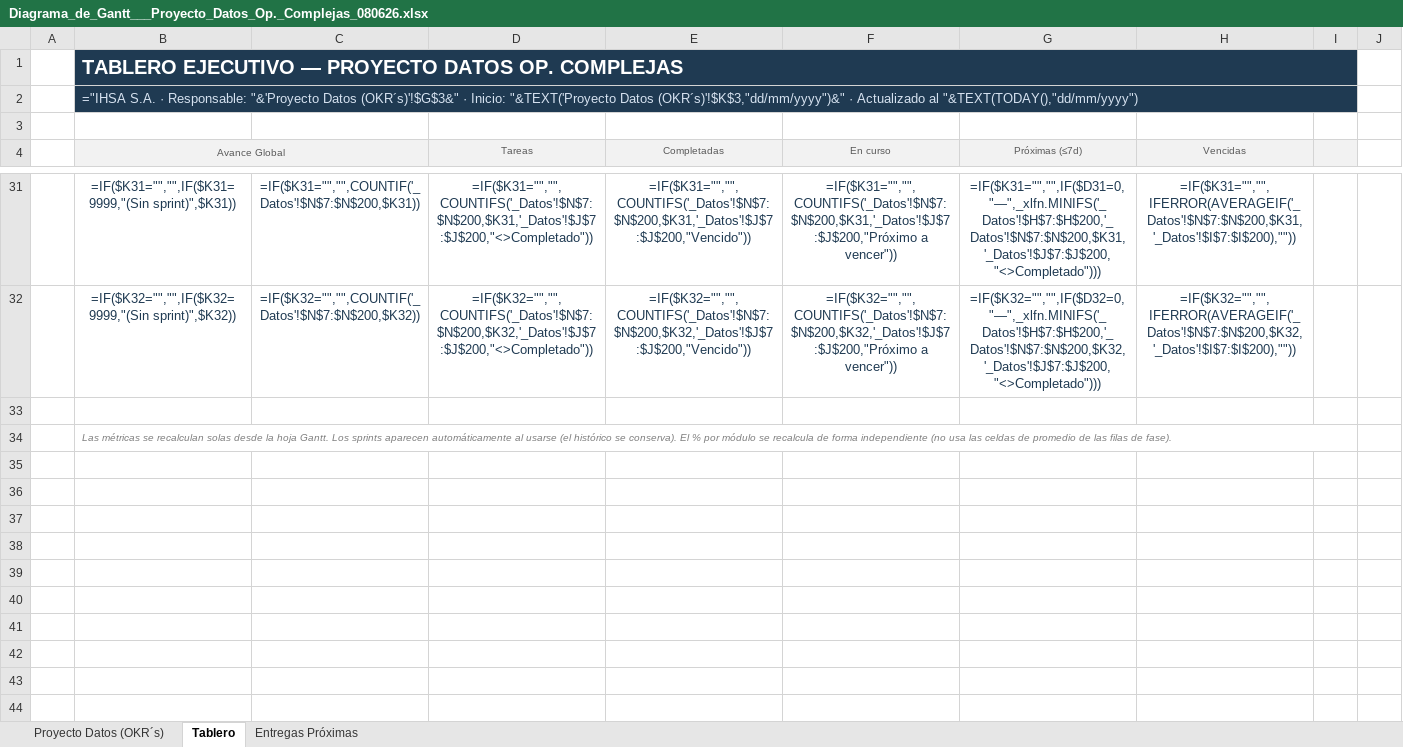
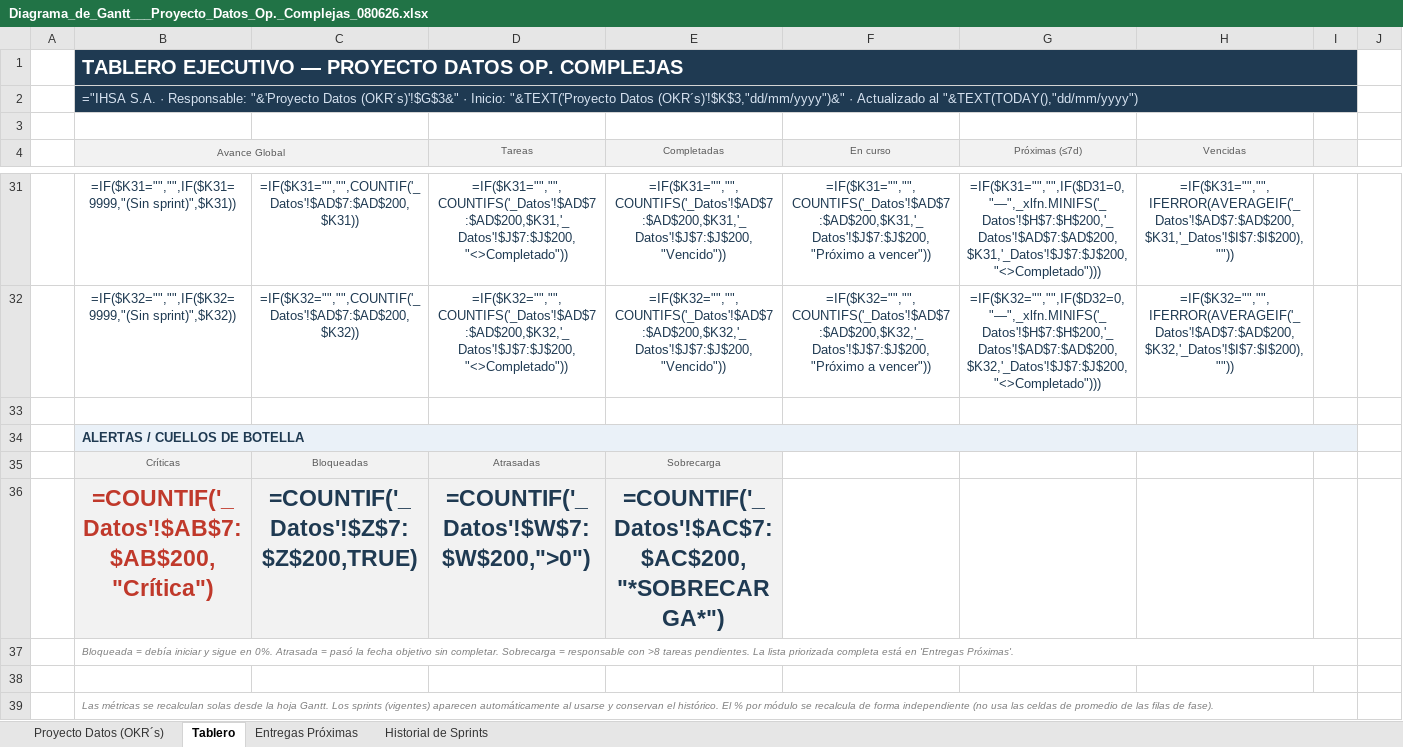
Before and after one commit to salonsodear-commits/Gantt_Op.Complejas, an Excel workbook: Diagrama_de_Gantt___Proyecto_Datos_Op._Complejas_080626.xlsx, sheet Tablero, drawn as a sheet; only a part is shown, gaps mark what is left out; values as stored, in another font and other column widths than the file's, no borders; formulas without a stored value are shown as written; conditional formats not drawn; the diff covers the shown part only; the diff names each change by its address in the sheet, - before the commit and + after, or states it on an @@ line.

```diff
--- a/Diagrama_de_Gantt___Proyecto_Datos_Op._Complejas_080626.xlsx (sheet Tablero)
+++ b/Diagrama_de_Gantt___Proyecto_Datos_Op._Complejas_080626.xlsx (sheet Tablero)
+sheet tab: Historial de Sprints
-C31: =IF($K31="","",COUNTIF('_Datos'!$N$7:$N$200,$K31))
+C31: =IF($K31="","",COUNTIF('_Datos'!$AD$7:$AD$200,$K31))
-D31 (Tareas): =IF($K31="","",COUNTIFS('_Datos'!$N$7:$N$200,$K31,'_Datos'!$J$7:$J$200,"<>Completado"))
+D31 (Tareas): =IF($K31="","",COUNTIFS('_Datos'!$AD$7:$AD$200,$K31,'_Datos'!$J$7:$J$200,"<>Completado"))
-E31 (Completadas): =IF($K31="","",COUNTIFS('_Datos'!$N$7:$N$200,$K31,'_Datos'!$J$7:$J$200,"Vencido"))
+E31 (Completadas): =IF($K31="","",COUNTIFS('_Datos'!$AD$7:$AD$200,$K31,'_Datos'!$J$7:$J$200,"Vencido"))
-F31 (En curso): =IF($K31="","",COUNTIFS('_Datos'!$N$7:$N$200,$K31,'_Datos'!$J$7:$J$200,"Próximo a vencer"))
+F31 (En curso): =IF($K31="","",COUNTIFS('_Datos'!$AD$7:$AD$200,$K31,'_Datos'!$J$7:$J$200,"Próximo a vencer"))
-G31 (Próximas (≤7d)): =IF($K31="","",IF($D31=0,"—",_xlfn.MINIFS('_Datos'!$H$7:$H$200,'_Datos'!$N$7:$N$200,$K31,'_Datos'!$J$7:$J$200,"<>Completado")))
+G31 (Próximas (≤7d)): =IF($K31="","",IF($D31=0,"—",_xlfn.MINIFS('_Datos'!$H$7:$H$200,'_Datos'!$AD$7:$AD$200,$K31,'_Datos'!$J$7:$J$200,"<>Completado")))
-H31 (Vencidas): =IF($K31="","",IFERROR(AVERAGEIF('_Datos'!$N$7:$N$200,$K31,'_Datos'!$I$7:$I$200),""))
+H31 (Vencidas): =IF($K31="","",IFERROR(AVERAGEIF('_Datos'!$AD$7:$AD$200,$K31,'_Datos'!$I$7:$I$200),""))
-C32: =IF($K32="","",COUNTIF('_Datos'!$N$7:$N$200,$K32))
+C32: =IF($K32="","",COUNTIF('_Datos'!$AD$7:$AD$200,$K32))
-D32 (Tareas): =IF($K32="","",COUNTIFS('_Datos'!$N$7:$N$200,$K32,'_Datos'!$J$7:$J$200,"<>Completado"))
+D32 (Tareas): =IF($K32="","",COUNTIFS('_Datos'!$AD$7:$AD$200,$K32,'_Datos'!$J$7:$J$200,"<>Completado"))
-E32 (Completadas): =IF($K32="","",COUNTIFS('_Datos'!$N$7:$N$200,$K32,'_Datos'!$J$7:$J$200,"Vencido"))
+E32 (Completadas): =IF($K32="","",COUNTIFS('_Datos'!$AD$7:$AD$200,$K32,'_Datos'!$J$7:$J$200,"Vencido"))
-F32 (En curso): =IF($K32="","",COUNTIFS('_Datos'!$N$7:$N$200,$K32,'_Datos'!$J$7:$J$200,"Próximo a vencer"))
+F32 (En curso): =IF($K32="","",COUNTIFS('_Datos'!$AD$7:$AD$200,$K32,'_Datos'!$J$7:$J$200,"Próximo a vencer"))
-G32 (Próximas (≤7d)): =IF($K32="","",IF($D32=0,"—",_xlfn.MINIFS('_Datos'!$H$7:$H$200,'_Datos'!$N$7:$N$200,$K32,'_Datos'!$J$7:$J$200,"<>Completado")))
+G32 (Próximas (≤7d)): =IF($K32="","",IF($D32=0,"—",_xlfn.MINIFS('_Datos'!$H$7:$H$200,'_Datos'!$AD$7:$AD$200,$K32,'_Datos'!$J$7:$J$200,"<>Completado")))
-H32 (Vencidas): =IF($K32="","",IFERROR(AVERAGEIF('_Datos'!$N$7:$N$200,$K32,'_Datos'!$I$7:$I$200),""))
+H32 (Vencidas): =IF($K32="","",IFERROR(AVERAGEIF('_Datos'!$AD$7:$AD$200,$K32,'_Datos'!$I$7:$I$200),""))
-B34 (Avance Global): Las métricas se recalculan solas desde la hoja Gantt. Los sprints aparecen automáticamente al usarse (el histórico se conserva). El % por módulo se recalcula de forma independiente (no usa las celdas de promedio de las filas de fase).
+B34 (Avance Global): ALERTAS / CUELLOS DE BOTELLA
-B34:I34 fill: none
+B34:I34 fill: #EAF1F8
@@ B34 bold: off → on, italic: on → off, text colour: #7F7F7F → #1F3A52, text size: larger @@
+row 35:  | Críticas | Bloqueadas | Atrasadas | Sobrecarga
+row 36:  | =COUNTIF('_Datos'!$AB$7:$AB$200,"Crítica") | =COUNTIF('_Datos'!$Z$7:$Z$200,TRUE) | =COUNTIF('_Datos'!$W$7:$W$200,">0") | =COUNTIF('_Datos'!$AC$7:$AC$200,"*SOBRECARGA*")
+row 37:  | Bloqueada = debía iniciar y sigue en 0%. Atrasada = pasó la fecha objetivo sin completar. Sobrecarga = responsable con >8 tareas pendientes. La lista priorizada completa está en 'Entregas Próximas'.
+row 38: (empty)
+row 39:  | Las métricas se recalculan solas desde la hoja Gantt. Los sprints (vigentes) aparecen automáticamente al usarse y conservan el histórico. El % por módulo se recalcula de forma independiente (no usa las celdas de promedio de las filas de fase).
```
Also changed, not shown: 60 edited cells elsewhere in this sheet, sheet Entregas Próximas, hidden cells, Guia_Diagrama_de_Gantt.xlsx, 3 other files.
